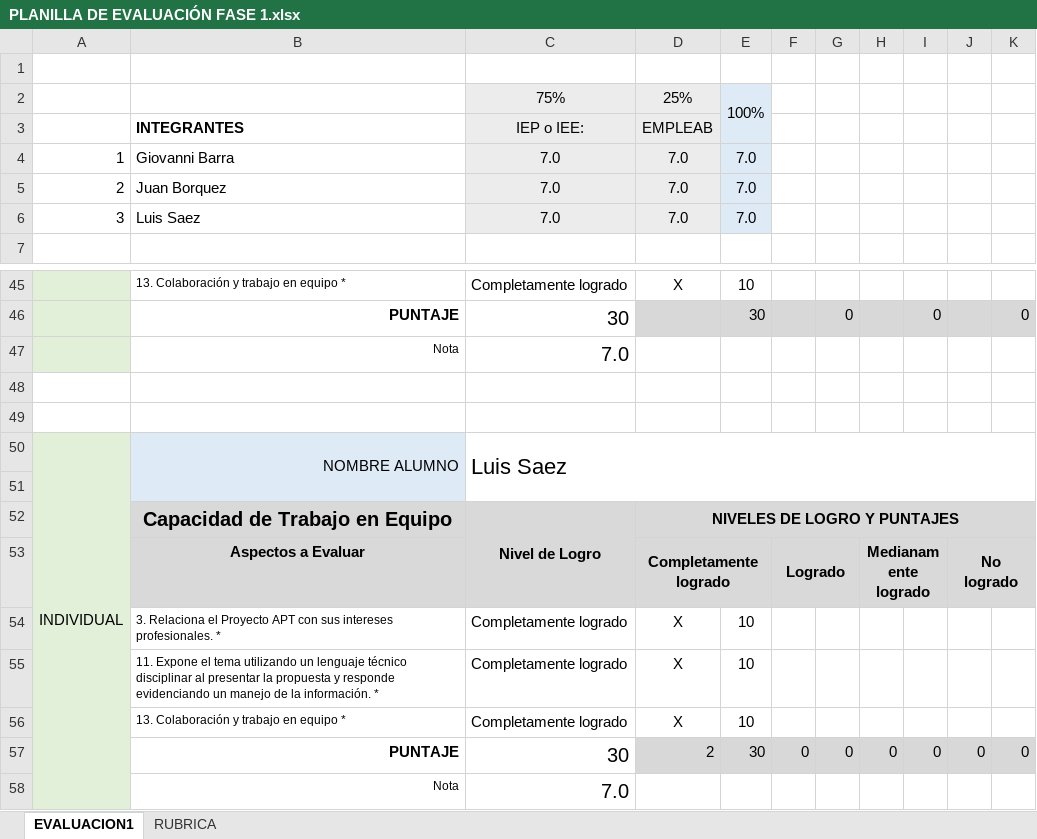
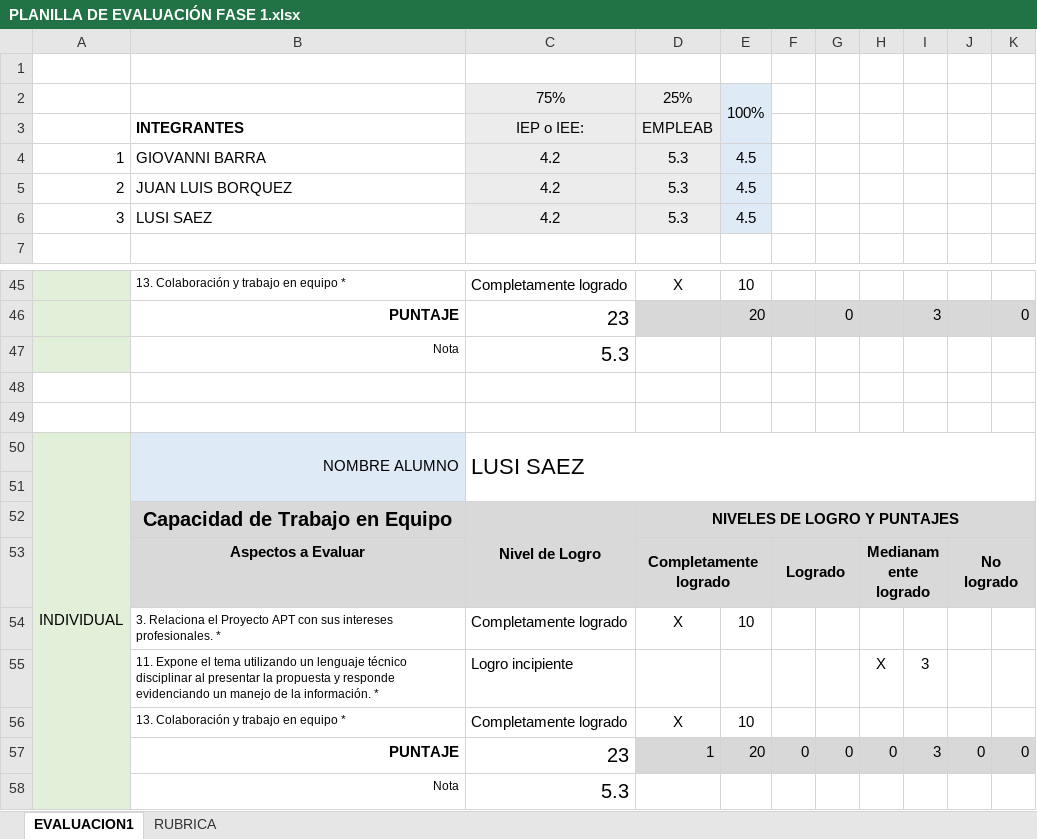
Before and after one commit to JuanZweifel/GEDEFI, an Excel workbook: Fase 1/Evidencias Grupales/PLANILLA DE EVALUACIÓN FASE 1.xlsx, sheet EVALUACION1, drawn as a sheet; only a part is shown, gaps mark what is left out; values as stored, in another font and other column widths than the file's, no borders; charts and pictures and conditional formats not drawn; removed rows and columns are numbered as before the commit, all else as after; the diff covers the shown part only; the diff names each change by its address in the sheet, - before the commit and + after, or states it on an @@ line.

```diff
--- a/Fase 1/Evidencias Grupales/PLANILLA DE EVALUACIÓN FASE 1.xlsx (sheet EVALUACION1)
+++ b/Fase 1/Evidencias Grupales/PLANILLA DE EVALUACIÓN FASE 1.xlsx (sheet EVALUACION1)
-row 4: 1 | Giovanni Barra | 7.0 | 7.0 | 7.0
-row 5: 2 | Juan Borquez | 7.0 | 7.0 | 7.0
-row 6: 3 | Luis Saez | 7.0 | 7.0 | 7.0
+row 4: 1 | GIOVANNI BARRA | 4.2 | 5.3 | 4.5
+row 5: 2 | JUAN LUIS BORQUEZ | 4.2 | 5.3 | 4.5
+row 6: 3 | LUSI SAEZ | 4.2 | 5.3 | 4.5
-C46: 30
+C46: 23
-E46: 30
+E46: 20
-I46: 0
+I46: 3
-C47: 7.0
+C47: 5.3
-C50: Luis Saez
+C50: LUSI SAEZ
-row 55:  | 11. Expone el tema utilizando un lenguaje técnico disciplinar al presentar la propuesta y responde evidenciando un manejo de la información. * | Completamente logrado | X | 10
+row 55:  | 11. Expone el tema utilizando un lenguaje técnico disciplinar al presentar la propuesta y responde evidenciando un manejo de la información. * | Logro incipiente |  |  |  |  | X | 3
-C57: 30
+C57: 23
-D57: 2
+D57: 1
-E57: 30
+E57: 20
-I57: 0
+I57: 3
-C58: 7.0
+C58: 5.3
```
Also changed, not shown: 12 added rows, 12 removed rows and 6 edited cells elsewhere in this sheet, sheet RUBRICA, charts or pictures.
